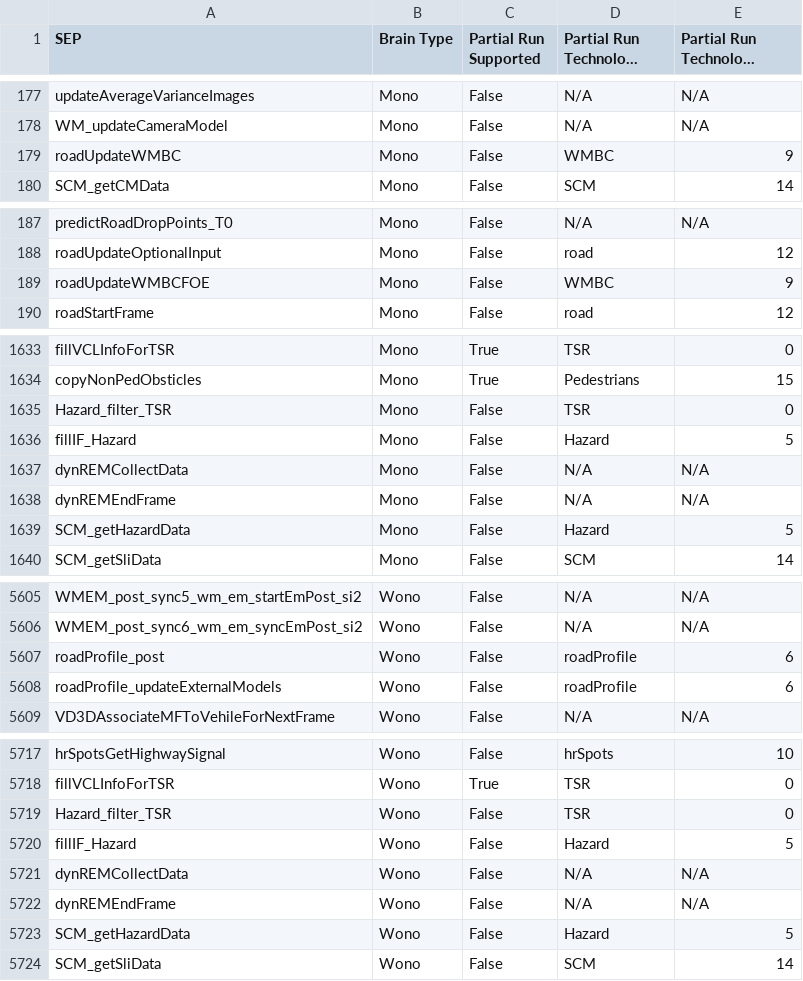
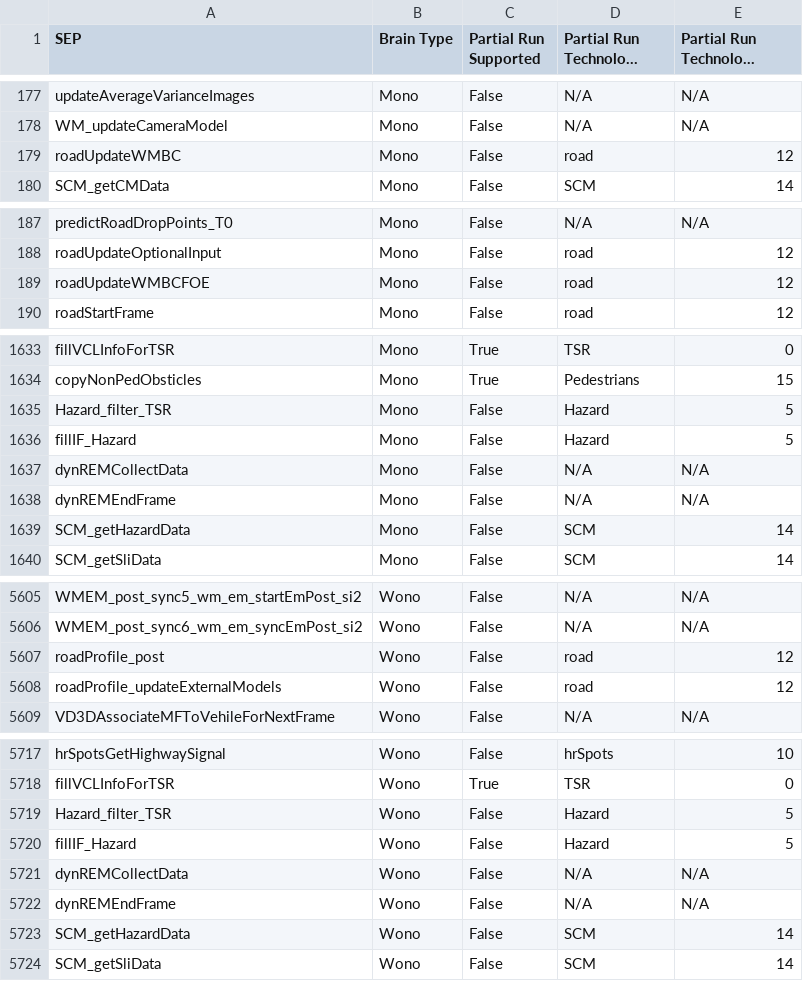
Before and after one commit to Hamzeh-Abuleil/Partial_Run_Validation, a CSV file: SEPs.csv, drawn as a sheet; only a part is shown, gaps mark what is left out; long unchanged cells end in …; the diff covers the shown part only.

```diff
--- a/SEPs.csv
+++ b/SEPs.csv
@@ -178,3 +178,3 @@ updateAverageVarianceImages,Mono,False,N/A,N/A
 WM_updateCameraModel,Mono,False,N/A,N/A
-roadUpdateWMBC,Mono,False,WMBC,9
+roadUpdateWMBC,Mono,False,road,12
 SCM_getCMData,Mono,False,SCM,14
@@ -188,3 +188,3 @@ predictRoadDropPoints_T0,Mono,False,N/A,N/A
 roadUpdateOptionalInput,Mono,False,road,12
-roadUpdateWMBCFOE,Mono,False,WMBC,9
+roadUpdateWMBCFOE,Mono,False,road,12
 roadStartFrame,Mono,False,road,12
@@ -1634,3 +1634,3 @@ fillVCLInfoForTSR,Mono,True,TSR,0
 copyNonPedObsticles,Mono,True,Pedestrians,15
-Hazard_filter_TSR,Mono,False,TSR,0
+Hazard_filter_TSR,Mono,False,Hazard,5
 fillIF_Hazard,Mono,False,Hazard,5
@@ -1638,3 +1638,3 @@ dynREMCollectData,Mono,False,N/A,N/A
 dynREMEndFrame,Mono,False,N/A,N/A
-SCM_getHazardData,Mono,False,Hazard,5
+SCM_getHazardData,Mono,False,SCM,14
 SCM_getSliData,Mono,False,SCM,14
@@ -5606,4 +5606,4 @@ WMEM_post_sync5_wm_em_startEmPost_si2,Wono,False,N/A,N/A
 WMEM_post_sync6_wm_em_syncEmPost_si2,Wono,False,N/A,N/A
-roadProfile_post,Wono,False,roadProfile,6
-roadProfile_updateExternalModels,Wono,False,roadProfile,6
+roadProfile_post,Wono,False,road,12
+roadProfile_updateExternalModels,Wono,False,road,12
 VD3DAssociateMFToVehileForNextFrame,Wono,False,N/A,N/A
@@ -5718,3 +5718,3 @@ hrSpotsGetHighwaySignal,Wono,False,hrSpots,10
 fillVCLInfoForTSR,Wono,True,TSR,0
-Hazard_filter_TSR,Wono,False,TSR,0
+Hazard_filter_TSR,Wono,False,Hazard,5
 fillIF_Hazard,Wono,False,Hazard,5
@@ -5722,3 +5722,3 @@ dynREMCollectData,Wono,False,N/A,N/A
 dynREMEndFrame,Wono,False,N/A,N/A
-SCM_getHazardData,Wono,False,Hazard,5
+SCM_getHazardData,Wono,False,SCM,14
 SCM_getSliData,Wono,False,SCM,14
```
Also changed, not shown: 112 edited cells elsewhere in this file.
